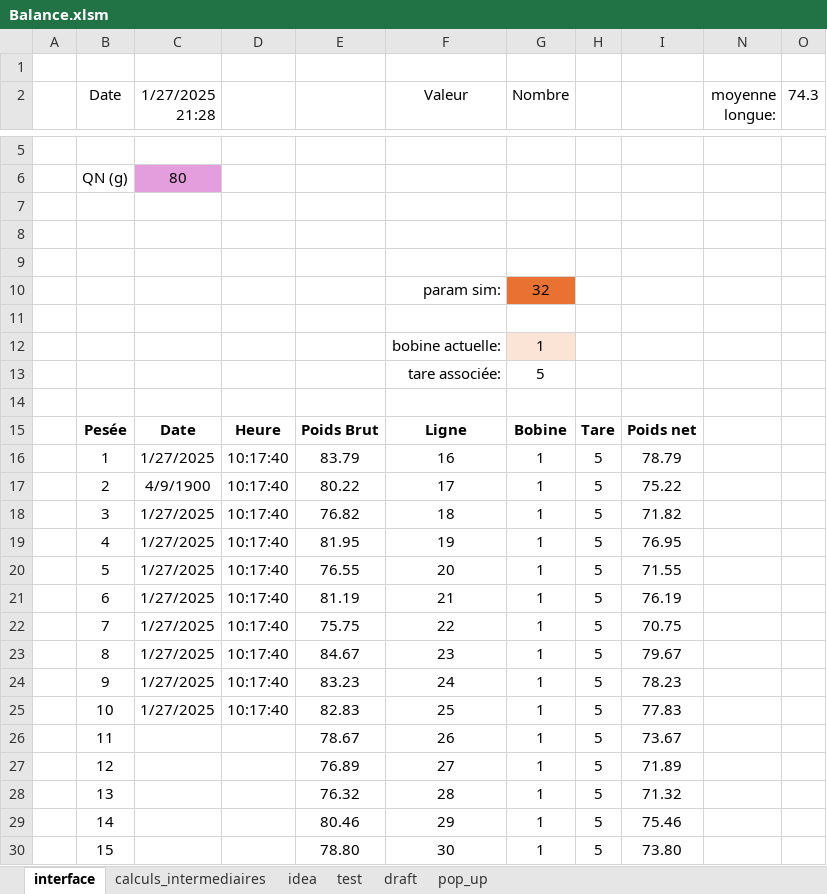
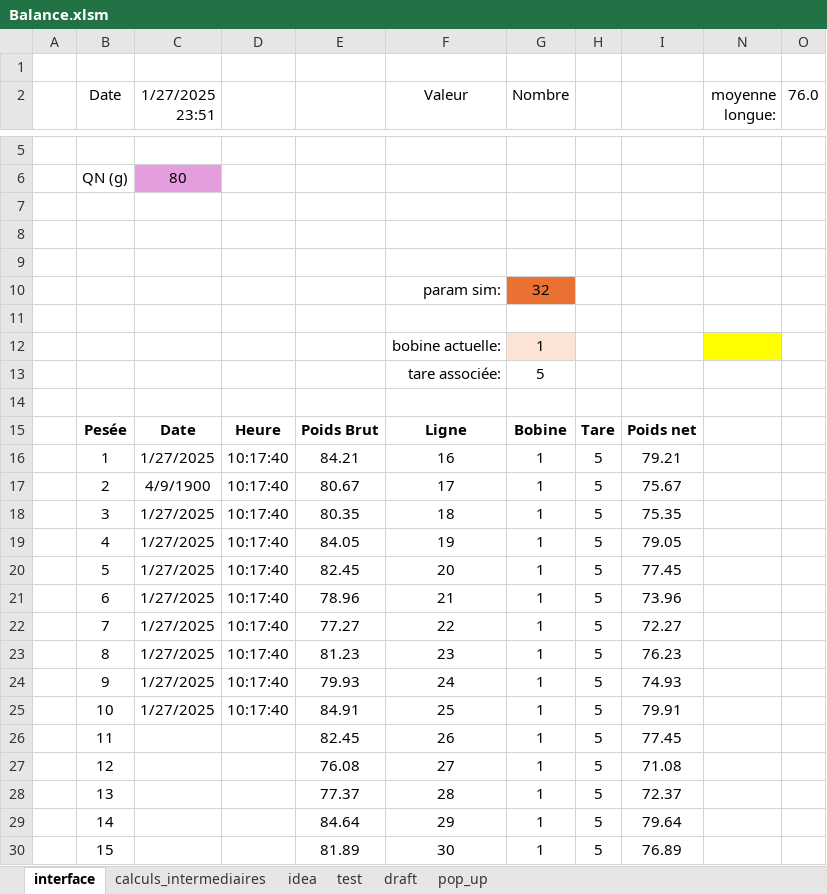
Before and after one commit to adasilva33/balance_solina, an Excel workbook: Balance.xlsm, sheet interface, drawn as a sheet; only a part is shown, gaps mark what is left out; values as stored, in another font and other column widths than the file's, no borders; charts and pictures and conditional formats not drawn; the diff covers the shown part only; the diff names each change by its address in the sheet, - before the commit and + after, or states it on an @@ line.

```diff
--- a/Balance.xlsm (sheet interface)
+++ b/Balance.xlsm (sheet interface)
-C2: 1/27/2025 21:28
+C2: 1/27/2025 23:51
-O2: 74.3
+O2: 76.0
-N12 fill: none
+N12 fill: #FFFF00
-E16: 83.79
+E16: 84.21
-I16: 78.79
+I16: 79.21
-E17: 80.22
+E17: 80.67
-I17: 75.22
+I17: 75.67
-E18: 76.82
+E18: 80.35
-I18: 71.82
+I18: 75.35
-E19: 81.95
+E19: 84.05
-I19: 76.95
+I19: 79.05
-E20: 76.55
+E20: 82.45
-I20: 71.55
+I20: 77.45
-E21: 81.19
+E21: 78.96
-I21: 76.19
+I21: 73.96
-E22: 75.75
+E22: 77.27
-I22: 70.75
+I22: 72.27
-E23: 84.67
+E23: 81.23
-I23: 79.67
+I23: 76.23
-E24: 83.23
+E24: 79.93
-I24: 78.23
+I24: 74.93
-E25: 82.83
+E25: 84.91
-I25: 77.83
+I25: 79.91
-E26: 78.67
+E26: 82.45
-I26: 73.67
+I26: 77.45
-E27: 76.89
+E27: 76.08
-I27: 71.89
+I27: 71.08
-E28: 76.32
+E28: 77.37
-I28: 71.32
+I28: 72.37
-E29: 80.46
+E29: 84.64
-I29: 75.46
+I29: 79.64
-E30: 78.80
+E30: 81.89
-I30: 73.80
+I30: 76.89
```
Also changed, not shown: 37 edited cells elsewhere in this sheet, sheet calculs_intermediaires, hidden cells, charts or pictures.
